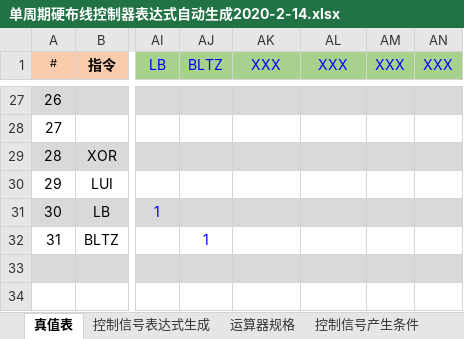
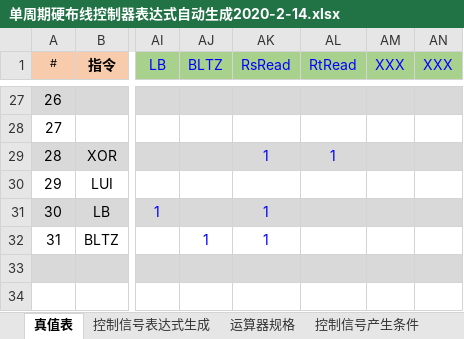
Before and after one commit to platoneko/Pushbox, an Excel workbook: 单周期硬布线控制器表达式自动生成2020-2-14.xlsx, sheet 真值表, drawn as a sheet; only a part is shown, gaps mark what is left out; values as stored, in another font and other column widths than the file's, no borders; conditional formats not drawn; the diff covers the shown part only; the diff names each change by its address in the sheet, - before the commit and + after, or states it on an @@ line.

```diff
--- a/单周期硬布线控制器表达式自动生成2020-2-14.xlsx (sheet 真值表)
+++ b/单周期硬布线控制器表达式自动生成2020-2-14.xlsx (sheet 真值表)
-AK1: XXX
+AK1: RsRead
-AL1: XXX
+AL1: RtRead
-AK29 (RsRead): (empty)
+AK29 (RsRead): 1
-AL29 (RtRead): (empty)
+AL29 (RtRead): 1
-AK31:AK32 (RsRead): (empty)
+AK31:AK32 (RsRead): 1
```
Also changed, not shown: 31 edited cells elsewhere in this sheet, sheet 控制信号表达式生成, hidden cells, 8 other files.
